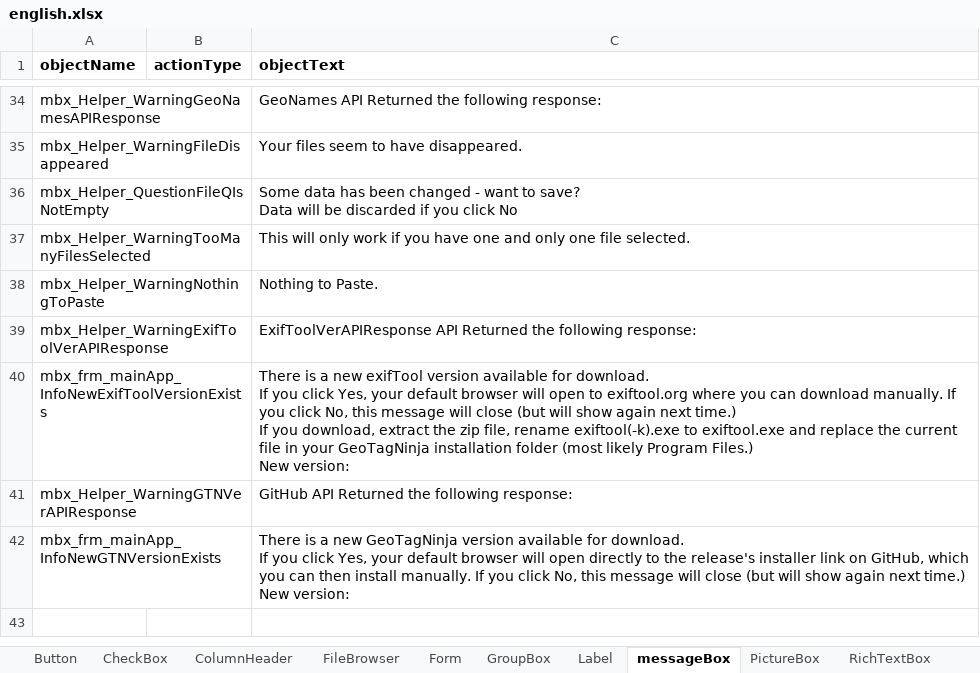
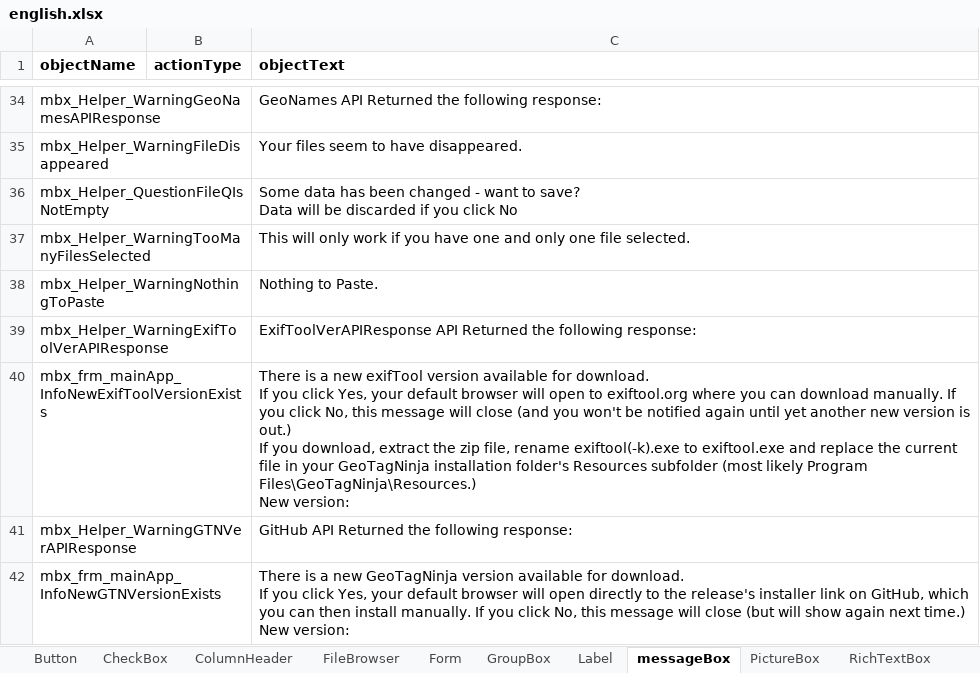
Before and after one commit to nemethviktor/GeoTagNinja, an Excel workbook: extraFiles/english.xlsx, sheet messageBox, drawn as a sheet; only a part is shown, gaps mark what is left out; values as stored, in another font and other column widths than the file's, no borders; ↵ is a line break in a cell; the diff names each change by its address in the sheet, - before the commit and + after, or states it on an @@ line.

Commit message:
Updates to ExifTool "newest" version querying.

```diff
--- a/extraFiles/english.xlsx (sheet messageBox)
+++ b/extraFiles/english.xlsx (sheet messageBox)
-C40 (objectText): …will close (but will show again next time.) ↵ If you download, extract the zip file, rename exiftool(-k).exe to exiftool.exe and replace the current file in your GeoTagNinja installation folder (most likely Program Files.) ↵ New version:
+C40 (objectText): …will close (and you won't be notified again until yet another new version is out.) ↵ If you download, extract the zip file, rename exiftool(-k).exe to exiftool.exe and replace the current file in your GeoTagNinja installation folder's Resources subfolder (most likely Program Files\GeoTagNinja\Resources.) ↵ New version:
```
Also changed, not shown: 5 other files.
